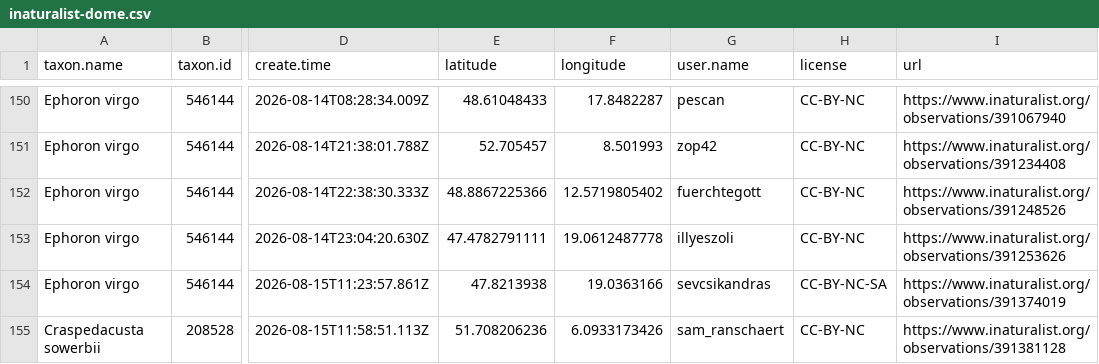
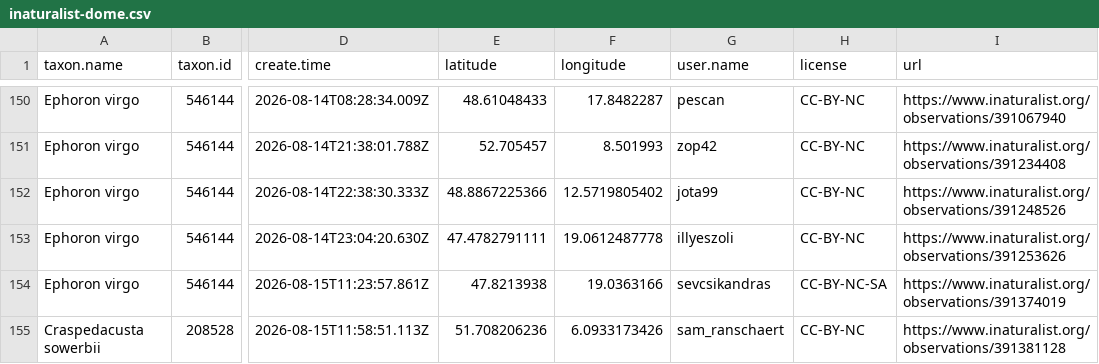
Before and after one commit to adam-egri/dome, a CSV file: inaturalist-dome.csv, drawn as a sheet; only a part is shown, gaps mark what is left out; the diff names each change by its address in the sheet, - before the commit and + after, or states it on an @@ line.

Commit message:
scheduled commit

```diff
--- a/inaturalist-dome.csv
+++ b/inaturalist-dome.csv
-G152 (user.name): fuerchtegott
+G152 (user.name): jota99
```
